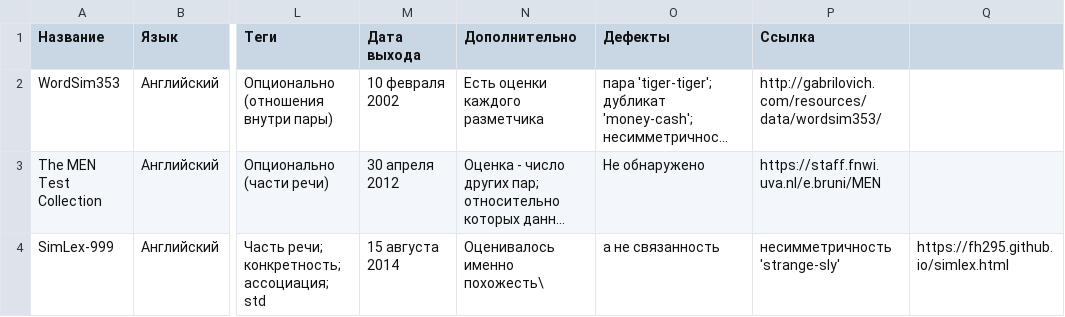
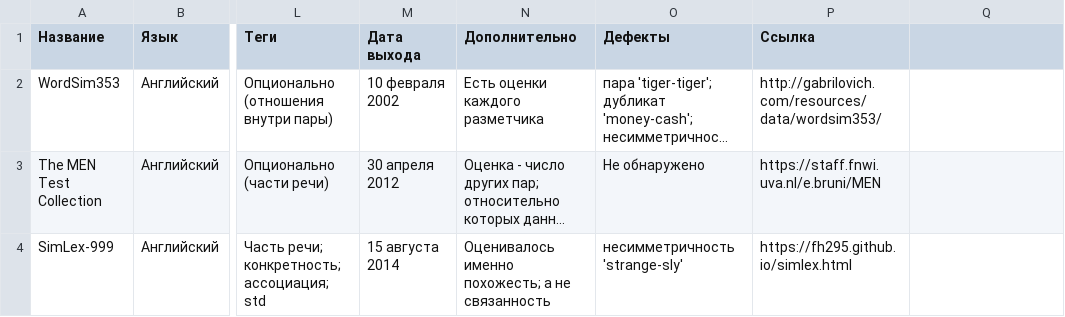
Before and after one commit to obj2vec/datasets_similarity, a CSV file: sym_table.csv, drawn as a sheet; only a part is shown, gaps mark what is left out; long unchanged cells end in …; the diff names each change by its address in the sheet, - before the commit and + after, or states it on an @@ line.

Commit message:
Update sym_table.csv

```diff
--- a/sym_table.csv
+++ b/sym_table.csv
-N4 (Дополнительно): Оценивалось именно похожесть\
+N4 (Дополнительно): Оценивалось именно похожесть; а не связанность
-O4 (Дефекты): а не связанность
+O4 (Дефекты): несимметричность 'strange-sly'
-P4 (Ссылка): несимметричность 'strange-sly'
+P4 (Ссылка): https://fh295.github.io/simlex.html
-Q4: https://fh295.github.io/simlex.html
+Q4: (empty)
```
